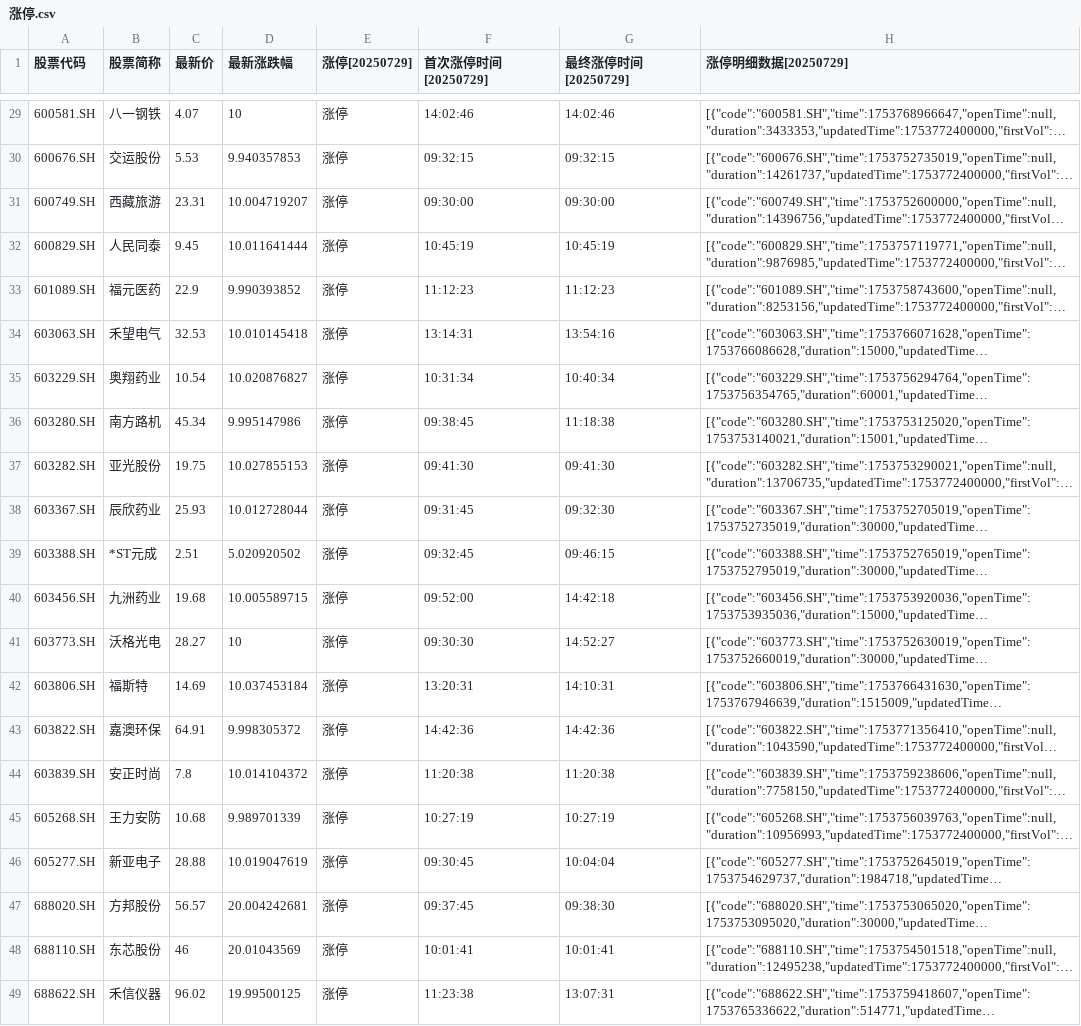
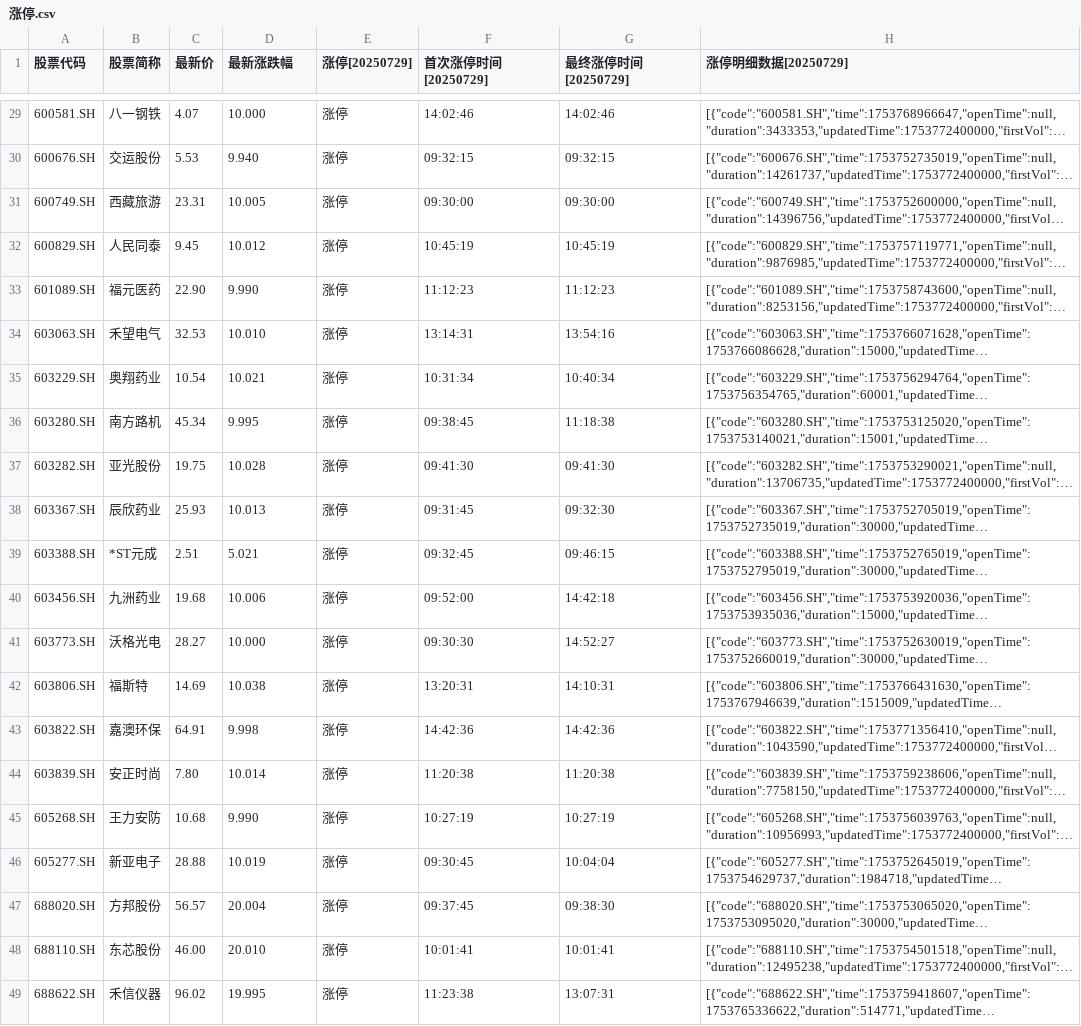
Before and after one commit to zhuanyede/wencai, a CSV file: 涨停.csv, drawn as a sheet; only a part is shown, gaps mark what is left out; long unchanged cells end in …; the diff covers the shown part only; the diff names each change by its address in the sheet, - before the commit and + after, or states it on an @@ line.

```diff
--- a/涨停.csv
+++ b/涨停.csv
-D29 (最新涨跌幅): 10
+D29 (最新涨跌幅): 10.000
-D30 (最新涨跌幅): 9.940357853
+D30 (最新涨跌幅): 9.940
-D31 (最新涨跌幅): 10.004719207
+D31 (最新涨跌幅): 10.005
-D32 (最新涨跌幅): 10.011641444
+D32 (最新涨跌幅): 10.012
-C33 (最新价): 22.9
+C33 (最新价): 22.90
-D33 (最新涨跌幅): 9.990393852
+D33 (最新涨跌幅): 9.990
-D34 (最新涨跌幅): 10.010145418
+D34 (最新涨跌幅): 10.010
-D35 (最新涨跌幅): 10.020876827
+D35 (最新涨跌幅): 10.021
-D36 (最新涨跌幅): 9.995147986
+D36 (最新涨跌幅): 9.995
-D37 (最新涨跌幅): 10.027855153
+D37 (最新涨跌幅): 10.028
-D38 (最新涨跌幅): 10.012728044
+D38 (最新涨跌幅): 10.013
-D39 (最新涨跌幅): 5.020920502
+D39 (最新涨跌幅): 5.021
-D40 (最新涨跌幅): 10.005589715
+D40 (最新涨跌幅): 10.006
-D41 (最新涨跌幅): 10
+D41 (最新涨跌幅): 10.000
-D42 (最新涨跌幅): 10.037453184
+D42 (最新涨跌幅): 10.038
-D43 (最新涨跌幅): 9.998305372
+D43 (最新涨跌幅): 9.998
-C44 (最新价): 7.8
+C44 (最新价): 7.80
-D44 (最新涨跌幅): 10.014104372
+D44 (最新涨跌幅): 10.014
-D45 (最新涨跌幅): 9.989701339
+D45 (最新涨跌幅): 9.990
-D46 (最新涨跌幅): 10.019047619
+D46 (最新涨跌幅): 10.019
-D47 (最新涨跌幅): 20.004242681
+D47 (最新涨跌幅): 20.004
-C48 (最新价): 46
+C48 (最新价): 46.00
-D48 (最新涨跌幅): 20.01043569
+D48 (最新涨跌幅): 20.010
-D49 (最新涨跌幅): 19.99500125
+D49 (最新涨跌幅): 19.995
```
Also changed, not shown: 29 edited cells elsewhere in this file, 2 other files.
